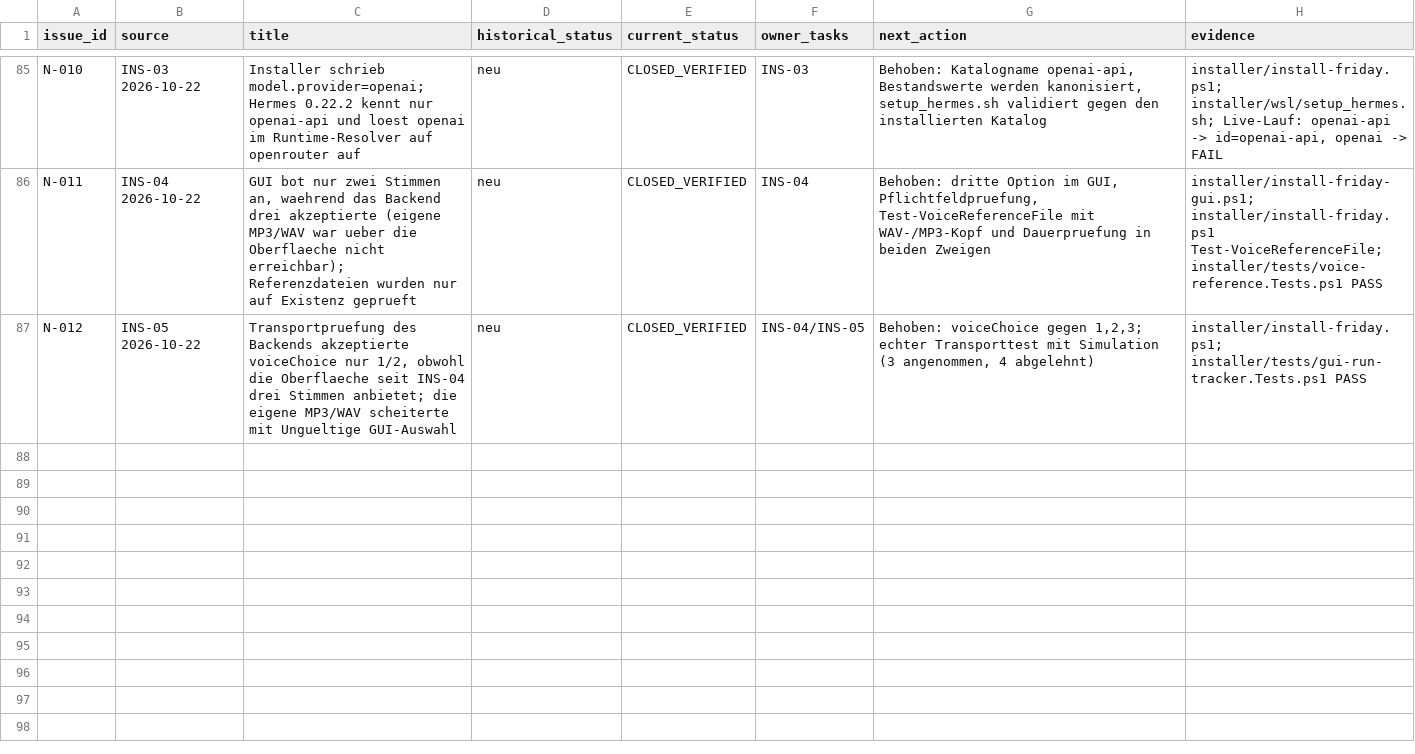
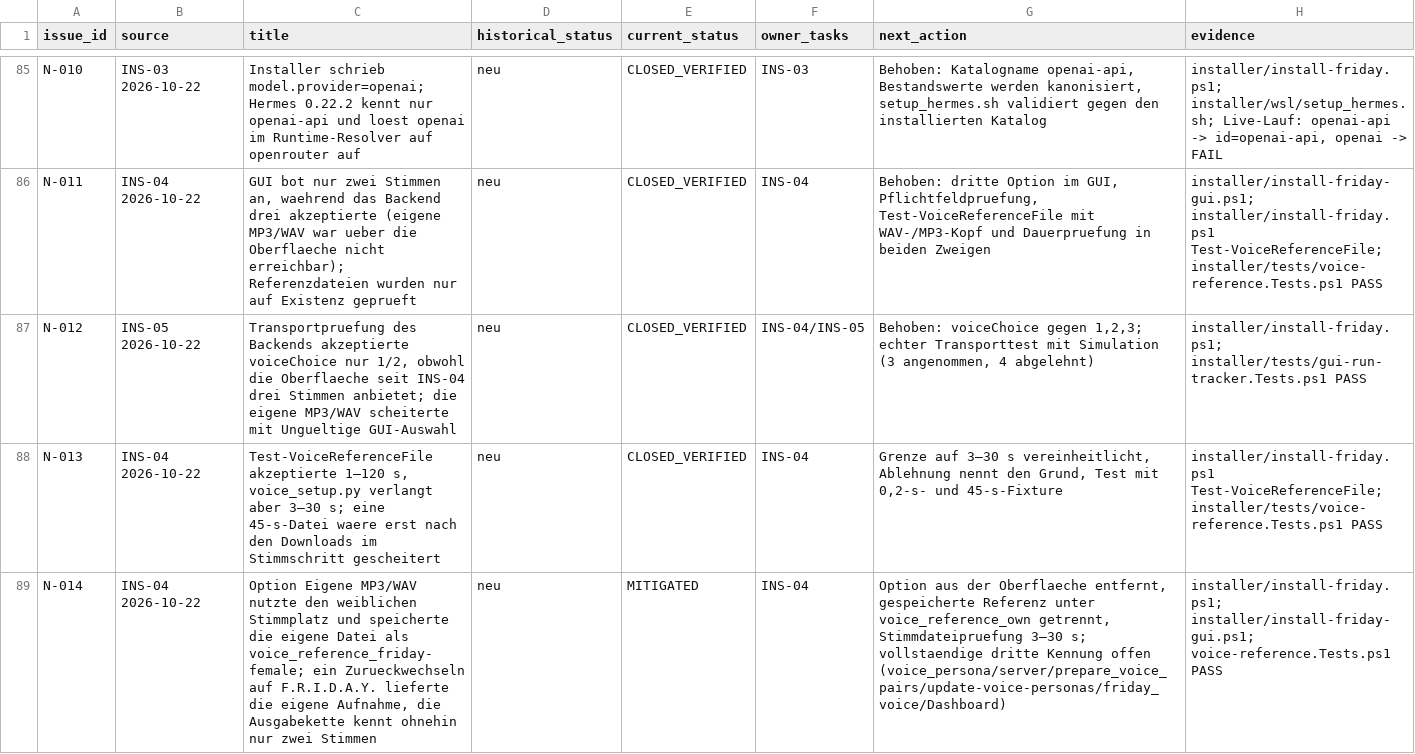
Before and after one commit to rogueki/rogue-friday, a CSV file: docs/agent-work/finalization/issue-ledger.csv, drawn as a sheet; only a part is shown, gaps mark what is left out; the diff names each change by its address in the sheet, - before the commit and + after, or states it on an @@ line.

Commit message:
Align reference audio limits with the voice step and stop the own voice from replacing the bundled one

```diff
--- a/docs/agent-work/finalization/issue-ledger.csv
+++ b/docs/agent-work/finalization/issue-ledger.csv
+row 88: N-013 | INS-04 2026-10-22 | Test-VoiceReferenceFile akzeptierte 1–120 s, voice_setup.py verlangt aber 3–30 s; eine 45-s-Datei waere erst nach den Downloads im Stimmschritt gescheitert | neu | CLOSED_VERIFIED | INS-04 | Grenze auf 3–30 s vereinheitlicht, Ablehnung nennt den Grund, Test mit 0,2-s- und 45-s-Fixture | installer/install-friday.ps1 Test-VoiceReferenceFile; installer/tests/voice-reference.Tests.ps1 PASS
+row 89: N-014 | INS-04 2026-10-22 | Option Eigene MP3/WAV nutzte den weiblichen Stimmplatz und speicherte die eigene Datei als voice_reference_friday-female; ein Zurueckwechseln auf F.R.I.D.A.Y. lieferte die eigene Aufnahme, die Ausgabekette kennt ohnehin nur zwei Stimmen | neu | MITIGATED | INS-04 | Option aus der Oberflaeche entfernt, gespeicherte Referenz unter voice_reference_own getrennt, Stimmdateipruefung 3–30 s; vollstaendige dritte Kennung offen (voice_persona/server/prepare_voice_pairs/update-voice-personas/friday_voice/Dashboard) | installer/install-friday.ps1; installer/install-friday-gui.ps1; voice-reference.Tests.ps1 PASS
```
Also changed, not shown: docs/agent-work/finalization/requirements.csv, 5 other files.
